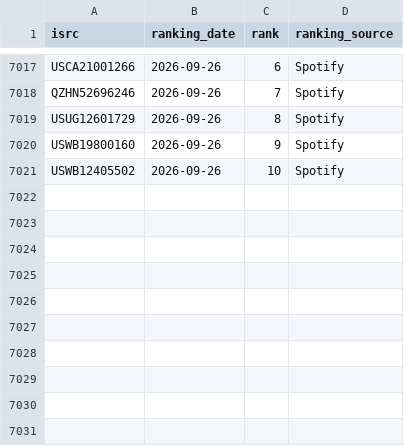
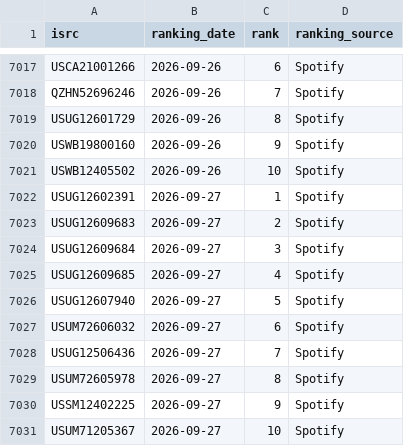
Before and after one commit to jarell-santella/daily-top-songs-etl, a CSV file: db/csv/ranking.csv, drawn as a sheet; only a part is shown, gaps mark what is left out; the diff names each change by its address in the sheet, - before the commit and + after, or states it on an @@ line.

Commit message:
chore(automated): add fetched daily data to csvs

```diff
--- a/db/csv/ranking.csv
+++ b/db/csv/ranking.csv
+row 7022: USUG12602391 | 2026-09-27 | 1 | Spotify
+row 7023: USUG12609683 | 2026-09-27 | 2 | Spotify
+row 7024: USUG12609684 | 2026-09-27 | 3 | Spotify
+row 7025: USUG12609685 | 2026-09-27 | 4 | Spotify
+row 7026: USUG12607940 | 2026-09-27 | 5 | Spotify
+row 7027: USUM72606032 | 2026-09-27 | 6 | Spotify
+row 7028: USUG12506436 | 2026-09-27 | 7 | Spotify
+row 7029: USUM72605978 | 2026-09-27 | 8 | Spotify
+row 7030: USSM12402225 | 2026-09-27 | 9 | Spotify
+row 7031: USUM71205367 | 2026-09-27 | 10 | Spotify
```
Also changed, not shown: db/csv/artist_song_map.csv, db/csv/song.csv.
